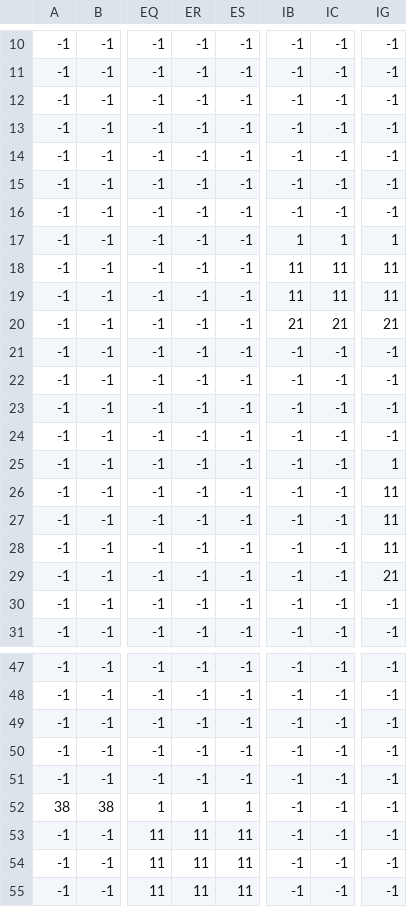
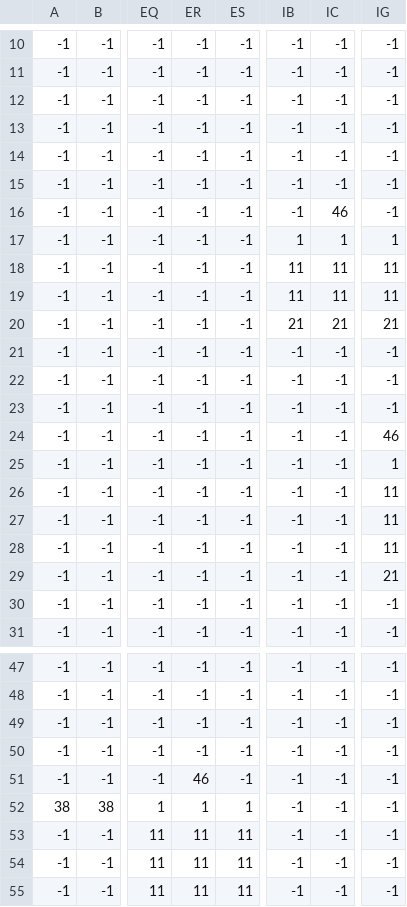
Before and after one commit to GabrielTeixeiraC/fragments-of-the-sky, a CSV file: Assets/Levels/Level1/level1-swamp_BlockLayer1.csv, drawn as a sheet; only a part is shown, gaps mark what is left out; the diff names each change by its address in the sheet, - before the commit and + after, or states it on an @@ line.

```diff
--- a/Assets/Levels/Level1/level1-swamp_BlockLayer1.csv
+++ b/Assets/Levels/Level1/level1-swamp_BlockLayer1.csv
-IC16: -1
+IC16: 46
-IG24: -1
+IG24: 46
-ER51: -1
+ER51: 46
```
Also changed, not shown: 4 other files.
